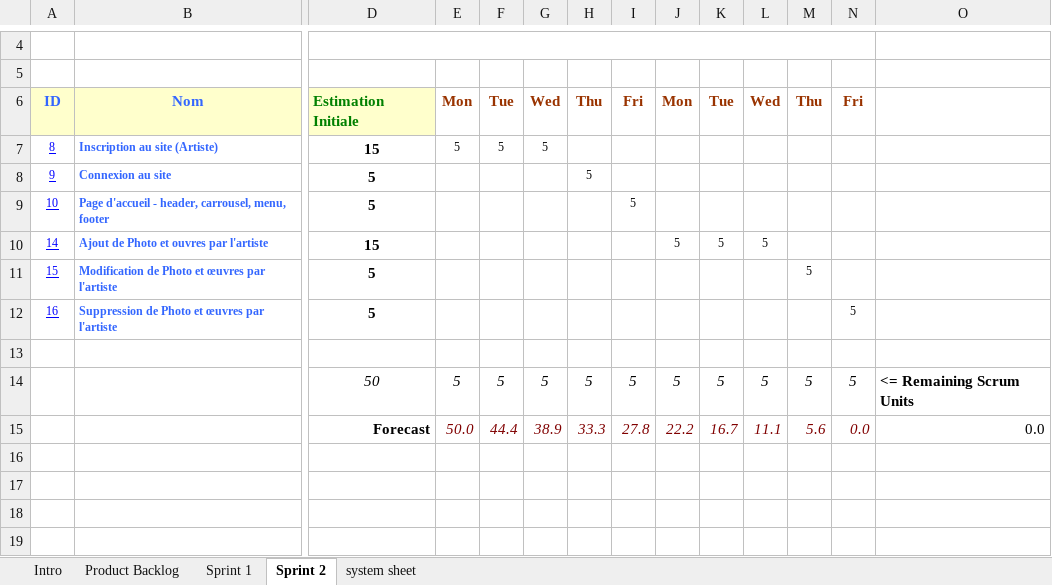
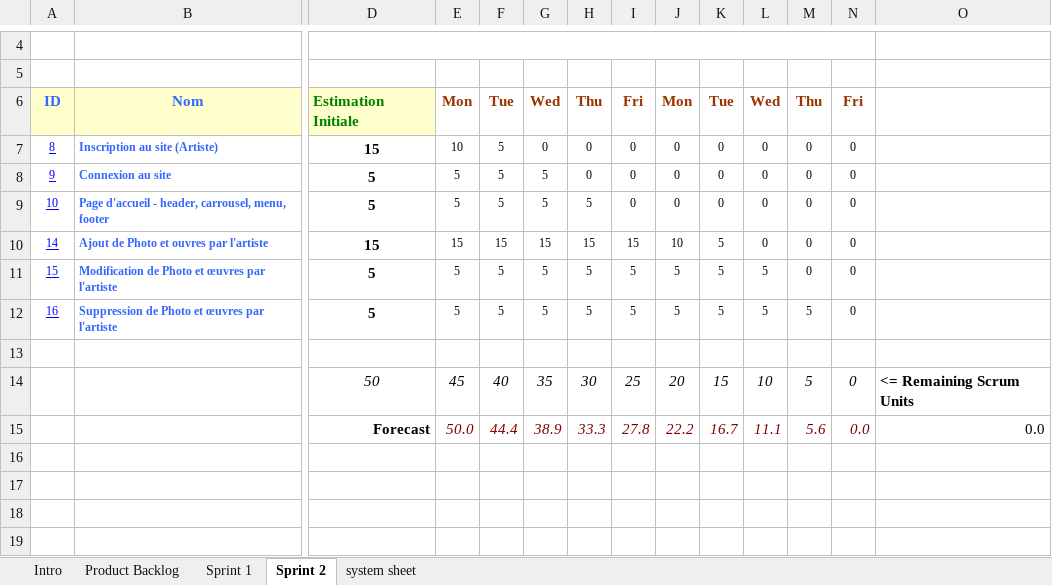
Before and after one commit to Tyurinam/ArtBoutiqueLvovna, an Excel workbook: Documents/Sprint2/Sprint2-JesusMARTINEZ.xlsm, sheet Sprint 2, drawn as a sheet; only a part is shown, gaps mark what is left out; values as stored, in another font and other column widths than the file's, no borders; charts and pictures not drawn; removed rows and columns are numbered as before the commit, all else as after; rows hold the shown columns only; the diff covers the shown part only; the diff names each change by its address in the sheet, - before the commit and + after, or states it on an @@ line.

Commit message:
Add files via upload

```diff
--- a/Documents/Sprint2/Sprint2-JesusMARTINEZ.xlsm (sheet Sprint 2)
+++ b/Documents/Sprint2/Sprint2-JesusMARTINEZ.xlsm (sheet Sprint 2)
-E7: 5
+E7: 10
-G7: 5
+G7: 0
-H7: (empty)
+H7: 0
-I7: (empty)
+I7: 0
-J7: (empty)
+J7: 0
-K7: (empty)
+K7: 0
-L7: (empty)
+L7: 0
-M7: (empty)
+M7: 0
-N7: (empty)
+N7: 0
-row 8: 9 | Connexion au site | 5 |  |  |  | 5
-row 9: 10 | Page d'accueil - header, carrousel, menu, footer | 5 |  |  |  |  | 5
+row 8: 9 | Connexion au site | 5 | 5 | 5 | 5 | 0 | 0 | 0 | 0 | 0 | 0 | 0
+row 9: 10 | Page d'accueil - header, carrousel, menu, footer | 5 | 5 | 5 | 5 | 5 | 0 | 0 | 0 | 0 | 0 | 0
-E10: (empty)
+E10: 15
-F10: (empty)
+F10: 15
-G10: (empty)
+G10: 15
-H10: (empty)
+H10: 15
-I10: (empty)
+I10: 15
-J10: 5
+J10: 10
-L10: 5
+L10: 0
-M10: (empty)
+M10: 0
-N10: (empty)
+N10: 0
-row 11: 15 | Modification de Photo et œuvres par l'artiste | 5 |  |  |  |  |  |  |  |  | 5
-row 12: 16 | Suppression de Photo et œuvres par l'artiste | 5 |  |  |  |  |  |  |  |  |  | 5
+row 11: 15 | Modification de Photo et œuvres par l'artiste | 5 | 5 | 5 | 5 | 5 | 5 | 5 | 5 | 5 | 0 | 0
+row 12: 16 | Suppression de Photo et œuvres par l'artiste | 5 | 5 | 5 | 5 | 5 | 5 | 5 | 5 | 5 | 5 | 0
-row 14:  |  | 50 | 5 | 5 | 5 | 5 | 5 | 5 | 5 | 5 | 5 | 5 | <= Remaining Scrum Units
+row 14:  |  | 50 | 45 | 40 | 35 | 30 | 25 | 20 | 15 | 10 | 5 | 0 | <= Remaining Scrum Units
+row 16: (empty)
+row 17: (empty)
+row 18: (empty)
+row 19: (empty)
```
Also changed, not shown: 7 added rows elsewhere in this sheet, charts or pictures.
